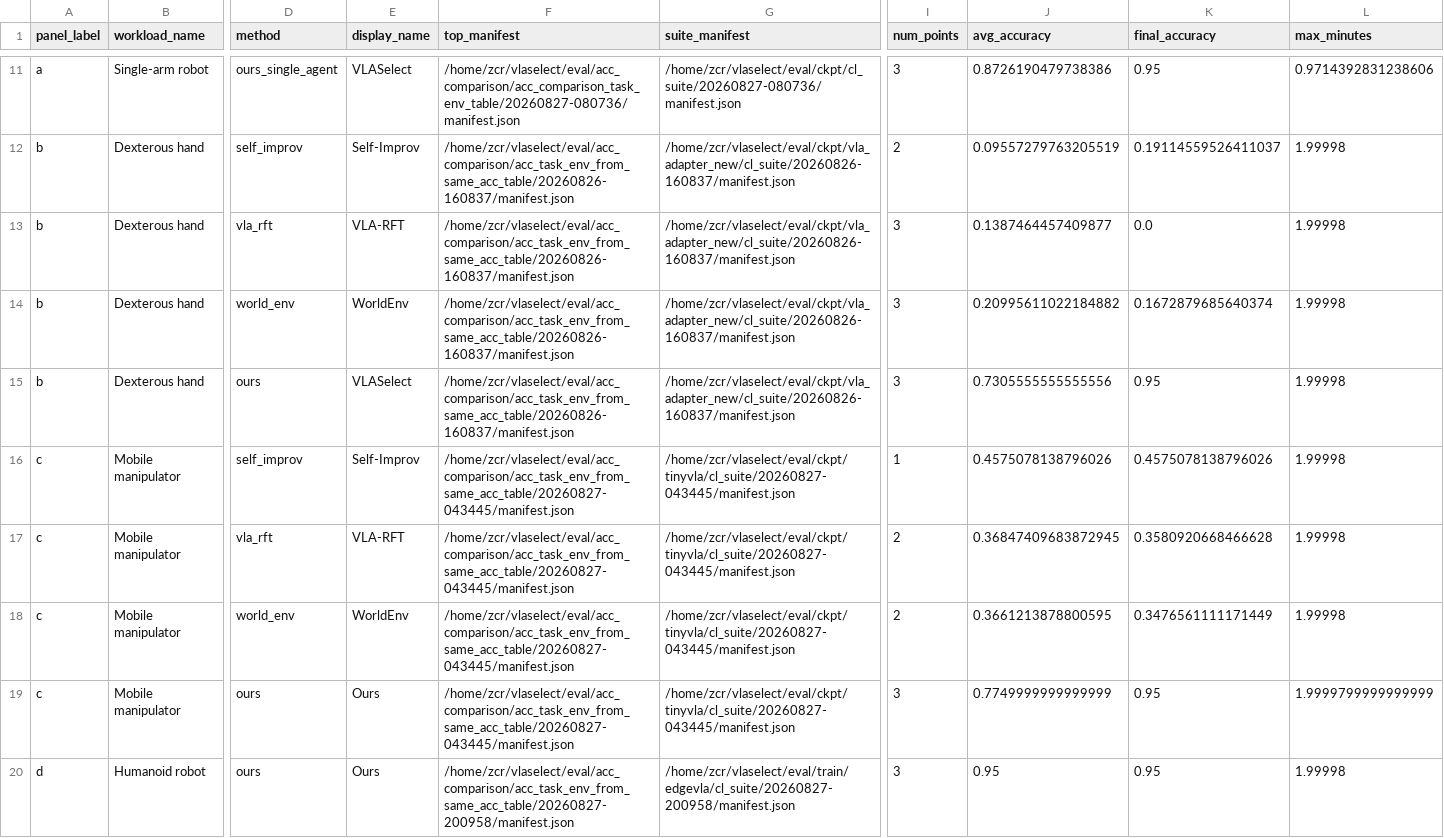
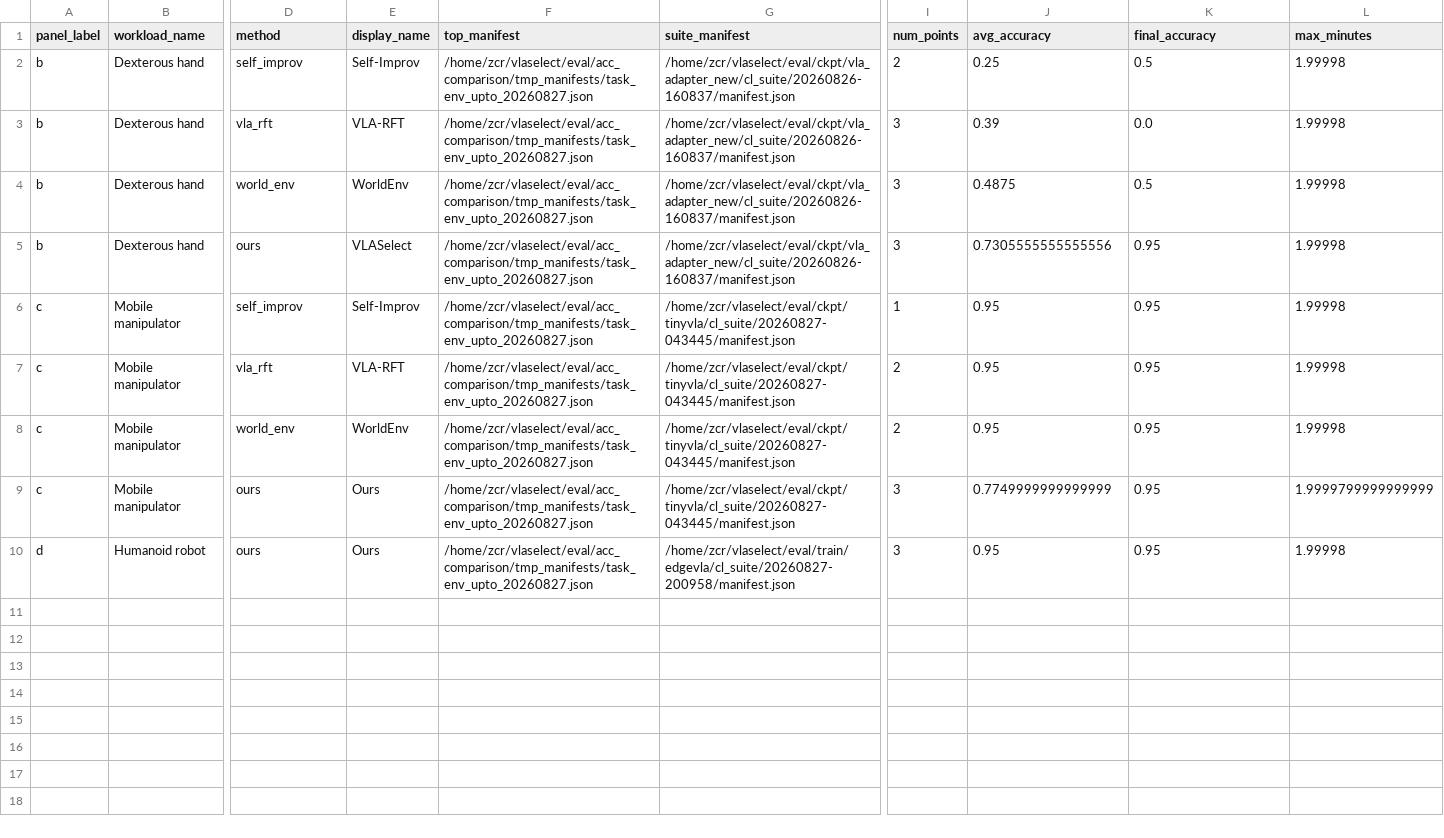
Before and after one commit to LINC-BIT/VLASelect, a CSV file: eval/acc_comparison/acc_task_env_summary.csv, drawn as a sheet; only a part is shown, gaps mark what is left out; removed rows and columns are numbered as before the commit, all else as after; rows hold the shown columns only; the diff covers the shown part only; the diff names each change by its address in the sheet, - before the commit and + after, or states it on an @@ line.

```diff
--- a/eval/acc_comparison/acc_task_env_summary.csv
+++ b/eval/acc_comparison/acc_task_env_summary.csv
-row 11: a | Single-arm robot | ours_single_agent | VLASelect | /home/zcr/vlaselect/eval/acc_comparison/acc_comparison_task_env_table/20260827-080736/manifest.json | /home/zcr/vlaselect/eval/ckpt/cl_suite/20260827-080736/manifest.json | 3 | 0.8726190479738386 | 0.95 | 0.9714392831238606
-F2:F5 (top_manifest): /home/zcr/vlaselect/eval/acc_comparison/acc_task_env_from_same_acc_table/20260826-160837/manifest.json
+F2:F5 (top_manifest): /home/zcr/vlaselect/eval/acc_comparison/tmp_manifests/task_env_upto_20260827.json
-J2 (avg_accuracy): 0.09557279763205519
+J2 (avg_accuracy): 0.25
-K2 (final_accuracy): 0.19114559526411037
+K2 (final_accuracy): 0.5
-J3 (avg_accuracy): 0.1387464457409877
+J3 (avg_accuracy): 0.39
-J4 (avg_accuracy): 0.20995611022184882
+J4 (avg_accuracy): 0.4875
-K4 (final_accuracy): 0.1672879685640374
+K4 (final_accuracy): 0.5
-F6:F9 (top_manifest): /home/zcr/vlaselect/eval/acc_comparison/acc_task_env_from_same_acc_table/20260827-043445/manifest.json
+F6:F9 (top_manifest): /home/zcr/vlaselect/eval/acc_comparison/tmp_manifests/task_env_upto_20260827.json
-J6 (avg_accuracy): 0.4575078138796026
+J6 (avg_accuracy): 0.95
-K6 (final_accuracy): 0.4575078138796026
+K6 (final_accuracy): 0.95
-J7 (avg_accuracy): 0.36847409683872945
+J7 (avg_accuracy): 0.95
-K7 (final_accuracy): 0.3580920668466628
+K7 (final_accuracy): 0.95
-J8 (avg_accuracy): 0.3661213878800595
+J8 (avg_accuracy): 0.95
-K8 (final_accuracy): 0.3476561111171449
+K8 (final_accuracy): 0.95
-F10 (top_manifest): /home/zcr/vlaselect/eval/acc_comparison/acc_task_env_from_same_acc_table/20260827-200958/manifest.json
+F10 (top_manifest): /home/zcr/vlaselect/eval/acc_comparison/tmp_manifests/task_env_upto_20260827.json
```
Also changed, not shown: 9 removed rows elsewhere in this file, eval/ablation/ablation_summary.csv, 51 other files.
